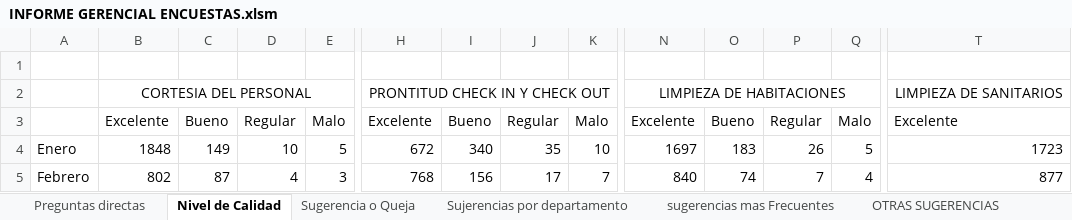
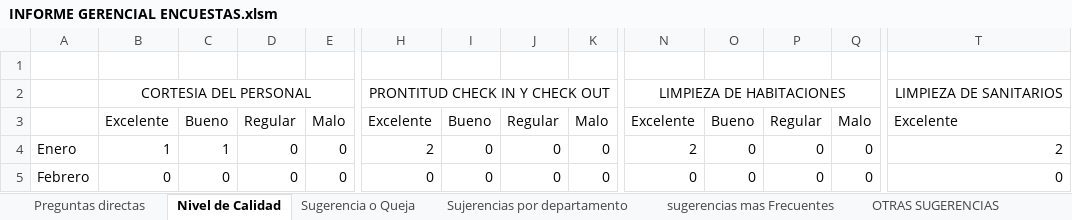
Before and after one commit to javier2002guerra-lab/Seminario-IRTRA, an Excel workbook: data/excel_templates/INFORME GERENCIAL ENCUESTAS.xlsm, sheet Nivel de Calidad, drawn as a sheet; only a part is shown, gaps mark what is left out; values as stored, in another font and other column widths than the file's, no borders; charts and pictures and conditional formats not drawn; the diff covers the shown part only; the diff names each change by its address in the sheet, - before the commit and + after, or states it on an @@ line.

```diff
--- a/data/excel_templates/INFORME GERENCIAL ENCUESTAS.xlsm (sheet Nivel de Calidad)
+++ b/data/excel_templates/INFORME GERENCIAL ENCUESTAS.xlsm (sheet Nivel de Calidad)
-B4: 1848
+B4: 1
-C4: 149
+C4: 1
-D4: 10
+D4: 0
-E4: 5
+E4: 0
-H4: 672
+H4: 2
-I4: 340
+I4: 0
-J4: 35
+J4: 0
-K4: 10
+K4: 0
-N4: 1697
+N4: 2
-O4: 183
+O4: 0
-P4: 26
+P4: 0
-Q4: 5
+Q4: 0
-T4: 1723
+T4: 2
-B5: 802
+B5: 0
-C5: 87
+C5: 0
-D5: 4
+D5: 0
-E5: 3
+E5: 0
-H5: 768
+H5: 0
-I5: 156
+I5: 0
-J5: 17
+J5: 0
-K5: 7
+K5: 0
-N5: 840
+N5: 0
-O5: 74
+O5: 0
-P5: 7
+P5: 0
-Q5: 4
+Q5: 0
-T5: 877
+T5: 0
```
Also changed, not shown: 1 added row, 1 removed row, 741 edited cells and cell formats elsewhere in this sheet, sheet Preguntas directas, sheet OTRAS SUGERENCIAS, sheet Quejas por departamento, sheet Sujerencias por departamento, sheet Calificacion La Hacienda, sheet Calificacion Las Arecas, 18 more sheets, formulas that keep their value, charts or pictures, 3 other files.
